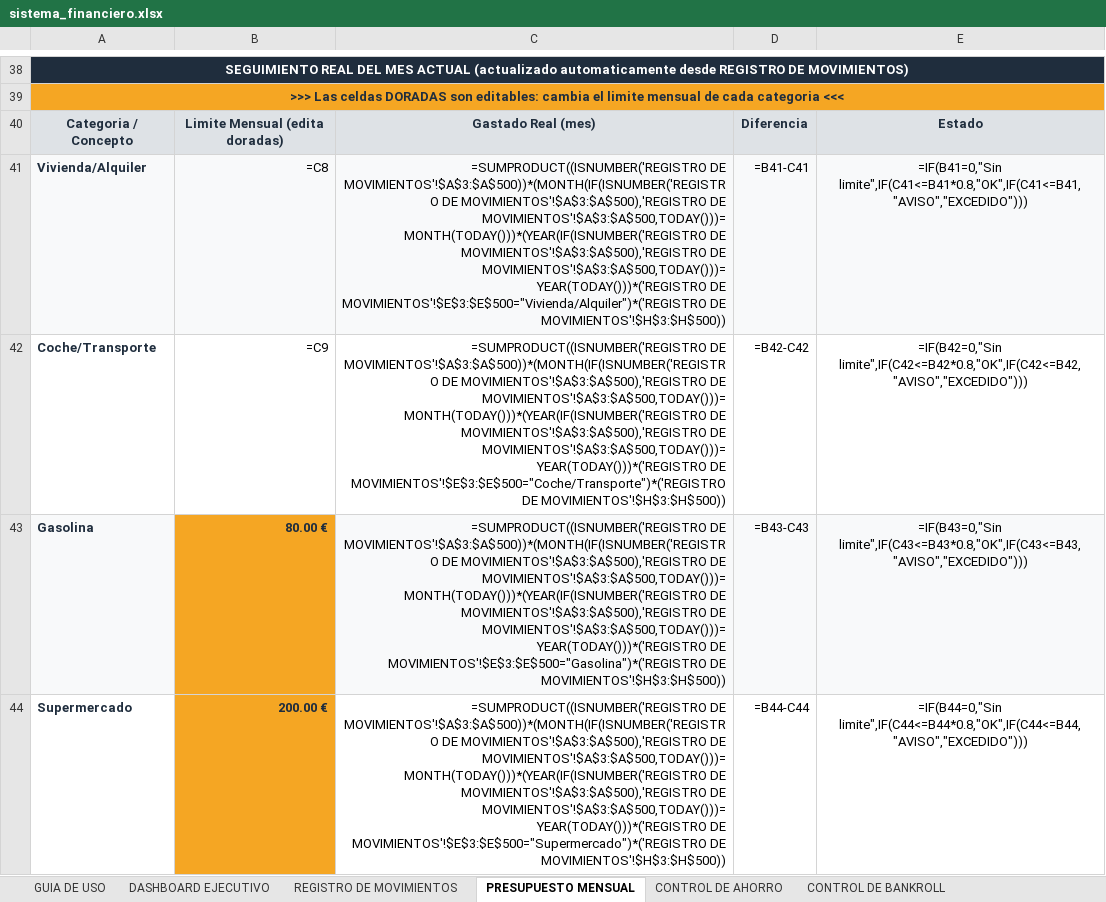
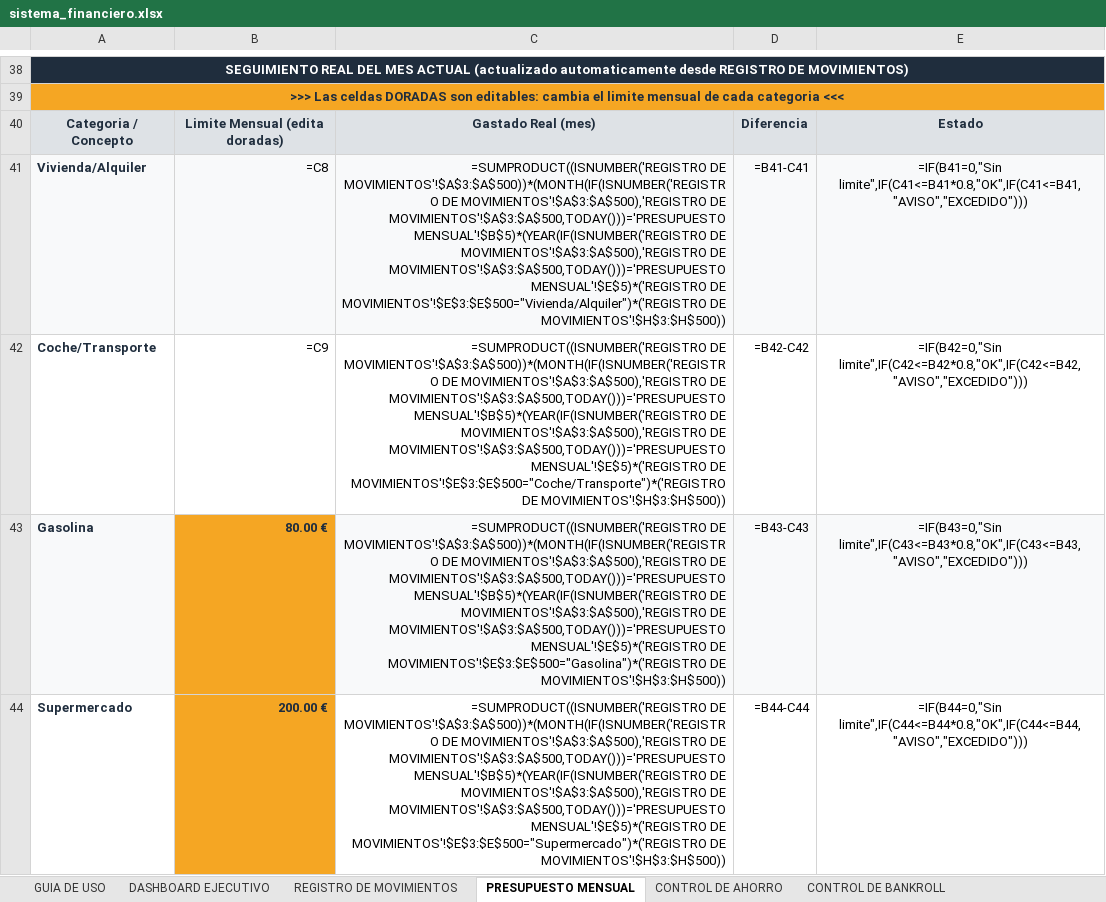
Before and after one commit to jraimundogonzalez-cmd/jonatan, an Excel workbook: sistema_financiero.xlsx, sheet PRESUPUESTO MENSUAL, drawn as a sheet; only a part is shown, gaps mark what is left out; values as stored, in another font and other column widths than the file's, no borders; formulas without a stored value are shown as written; conditional formats not drawn; the diff covers the shown part only; the diff names each change by its address in the sheet, - before the commit and + after, or states it on an @@ line.

```diff
--- a/sistema_financiero.xlsx (sheet PRESUPUESTO MENSUAL)
+++ b/sistema_financiero.xlsx (sheet PRESUPUESTO MENSUAL)
-C41: …MOVIMIENTOS'!$A$3:$A$500),'REGISTRO DE MOVIMIENTOS'!$A$3:$A$500,TODAY()))=MONTH(TODAY()))*(YEAR(IF(ISNUMBER('REGISTRO DE MOVIMIENTOS'!$A$3:$A$500),'REGISTRO DE MOVIMIENTOS'!$A$3:$A$500,TODAY()))=YEAR(TODAY()))*('REGISTRO DE MOVIMIENTOS'!$E$3:$E$500="Vivienda/Alquiler")*('REGISTRO…
+C41: …MOVIMIENTOS'!$A$3:$A$500),'REGISTRO DE MOVIMIENTOS'!$A$3:$A$500,TODAY()))='PRESUPUESTO MENSUAL'!$B$5)*(YEAR(IF(ISNUMBER('REGISTRO DE MOVIMIENTOS'!$A$3:$A$500),'REGISTRO DE MOVIMIENTOS'!$A$3:$A$500,TODAY()))='PRESUPUESTO MENSUAL'!$E$5)*('REGISTRO DE MOVIMIENTOS'!$E$3:$E$500="Vivienda/Alquiler")*('REGISTRO…
-C42: …MOVIMIENTOS'!$A$3:$A$500),'REGISTRO DE MOVIMIENTOS'!$A$3:$A$500,TODAY()))=MONTH(TODAY()))*(YEAR(IF(ISNUMBER('REGISTRO DE MOVIMIENTOS'!$A$3:$A$500),'REGISTRO DE MOVIMIENTOS'!$A$3:$A$500,TODAY()))=YEAR(TODAY()))*('REGISTRO DE MOVIMIENTOS'!$E$3:$E$500="Coche/Transporte")*('REGISTRO…
+C42: …MOVIMIENTOS'!$A$3:$A$500),'REGISTRO DE MOVIMIENTOS'!$A$3:$A$500,TODAY()))='PRESUPUESTO MENSUAL'!$B$5)*(YEAR(IF(ISNUMBER('REGISTRO DE MOVIMIENTOS'!$A$3:$A$500),'REGISTRO DE MOVIMIENTOS'!$A$3:$A$500,TODAY()))='PRESUPUESTO MENSUAL'!$E$5)*('REGISTRO DE MOVIMIENTOS'!$E$3:$E$500="Coche/Transporte")*('REGISTRO…
-C43: …MOVIMIENTOS'!$A$3:$A$500),'REGISTRO DE MOVIMIENTOS'!$A$3:$A$500,TODAY()))=MONTH(TODAY()))*(YEAR(IF(ISNUMBER('REGISTRO DE MOVIMIENTOS'!$A$3:$A$500),'REGISTRO DE MOVIMIENTOS'!$A$3:$A$500,TODAY()))=YEAR(TODAY()))*('REGISTRO DE MOVIMIENTOS'!$E$3:$E$500="Gasolina")*('REGISTRO…
+C43: …MOVIMIENTOS'!$A$3:$A$500),'REGISTRO DE MOVIMIENTOS'!$A$3:$A$500,TODAY()))='PRESUPUESTO MENSUAL'!$B$5)*(YEAR(IF(ISNUMBER('REGISTRO DE MOVIMIENTOS'!$A$3:$A$500),'REGISTRO DE MOVIMIENTOS'!$A$3:$A$500,TODAY()))='PRESUPUESTO MENSUAL'!$E$5)*('REGISTRO DE MOVIMIENTOS'!$E$3:$E$500="Gasolina")*('REGISTRO…
-C44: …MOVIMIENTOS'!$A$3:$A$500),'REGISTRO DE MOVIMIENTOS'!$A$3:$A$500,TODAY()))=MONTH(TODAY()))*(YEAR(IF(ISNUMBER('REGISTRO DE MOVIMIENTOS'!$A$3:$A$500),'REGISTRO DE MOVIMIENTOS'!$A$3:$A$500,TODAY()))=YEAR(TODAY()))*('REGISTRO DE MOVIMIENTOS'!$E$3:$E$500="Supermercado")*('REGISTRO…
+C44: …MOVIMIENTOS'!$A$3:$A$500),'REGISTRO DE MOVIMIENTOS'!$A$3:$A$500,TODAY()))='PRESUPUESTO MENSUAL'!$B$5)*(YEAR(IF(ISNUMBER('REGISTRO DE MOVIMIENTOS'!$A$3:$A$500),'REGISTRO DE MOVIMIENTOS'!$A$3:$A$500,TODAY()))='PRESUPUESTO MENSUAL'!$E$5)*('REGISTRO DE MOVIMIENTOS'!$E$3:$E$500="Supermercado")*('REGISTRO…
```
Also changed, not shown: 17 edited cells and cell formats elsewhere in this sheet, sheet REGISTRO DE MOVIMIENTOS, sheet DASHBOARD EJECUTIVO, sheet GASTOS HORMIGA, sheet CONTROL DE BANKROLL, sheet CONTROL DE AHORRO, 1 other file.
